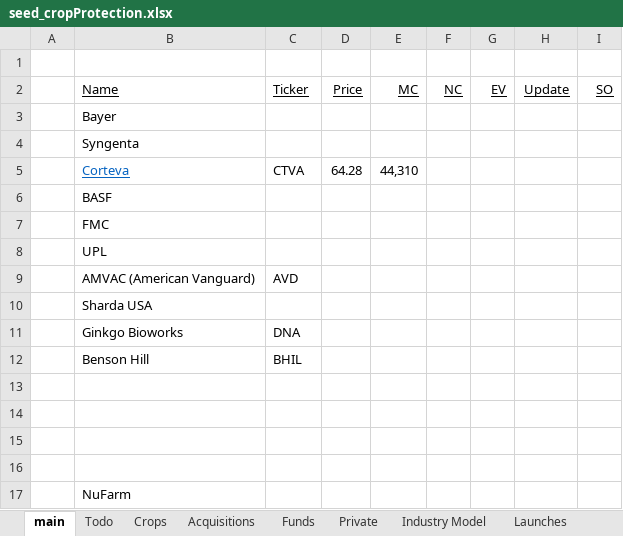
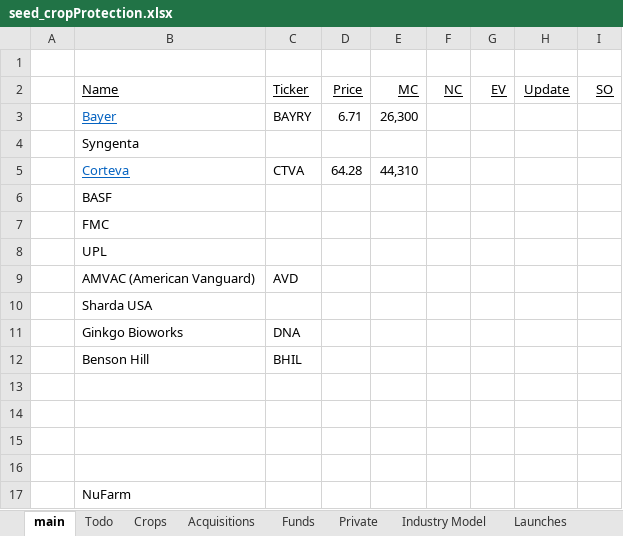
Before and after one commit to cchristner/models, an Excel workbook: seed_cropProtection.xlsx, sheet main, drawn as a sheet; only a part is shown; values as stored, in another font and other column widths than the file's, no borders; the diff names each change by its address in the sheet, - before the commit and + after, or states it on an @@ line.

```diff
--- a/seed_cropProtection.xlsx (sheet main)
+++ b/seed_cropProtection.xlsx (sheet main)
@@ B3 underline: off → on, text colour: black → #0563C1 @@
-C3: (empty)
+C3: BAYRY
-D3: (empty)
+D3: 6.71
-E3: (empty)
+E3: 26,300
```
Also changed, not shown: Commodities.xlsx, 2 other files.
